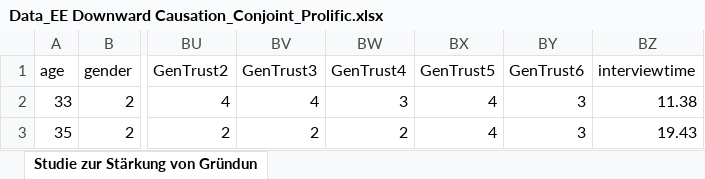
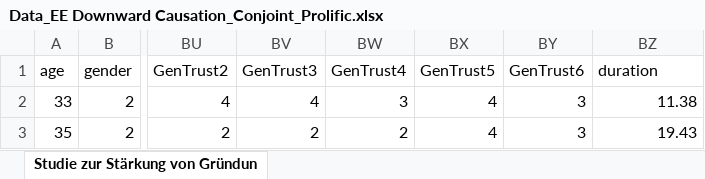
Before and after one commit to johaehnlein/EE_Downward-Causation_Entrepreneurship-Experiment, an Excel workbook: Data_EE Downward Causation_Conjoint_Prolific.xlsx, sheet Studie zur Stärkung von Gründun, drawn as a sheet; only a part is shown, gaps mark what is left out; values as stored, in another font and other column widths than the file's, no borders; the diff names each change by its address in the sheet, - before the commit and + after, or states it on an @@ line.

Commit message:
- Update Data Prolific - Regression Model Adjustment (Adding controls and moderation) - Rework Workflow Prolific Data

```diff
--- a/Data_EE Downward Causation_Conjoint_Prolific.xlsx (sheet Studie zur Stärkung von Gründun)
+++ b/Data_EE Downward Causation_Conjoint_Prolific.xlsx (sheet Studie zur Stärkung von Gründun)
-BZ1: interviewtime
+BZ1: duration
```
Also changed, not shown: 2 other files.
